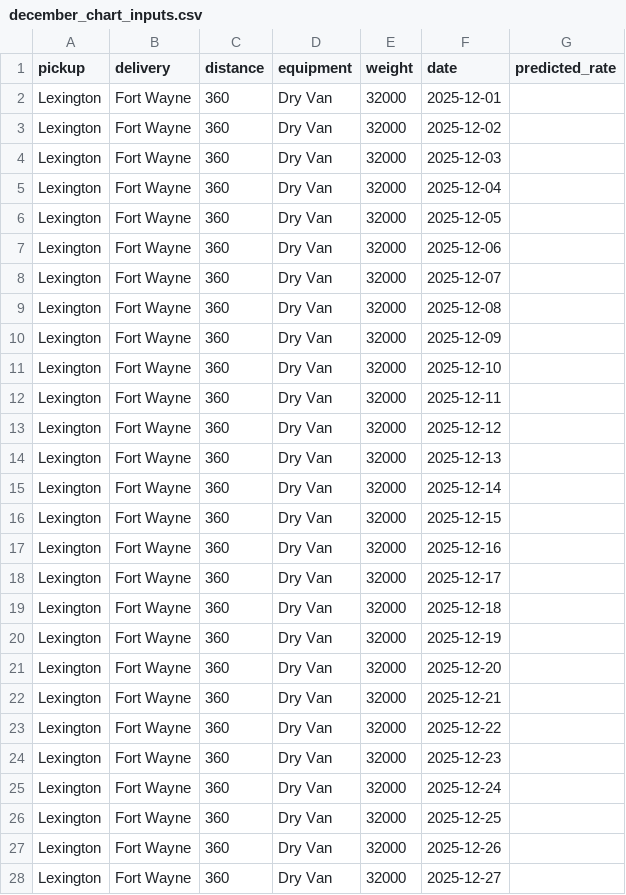
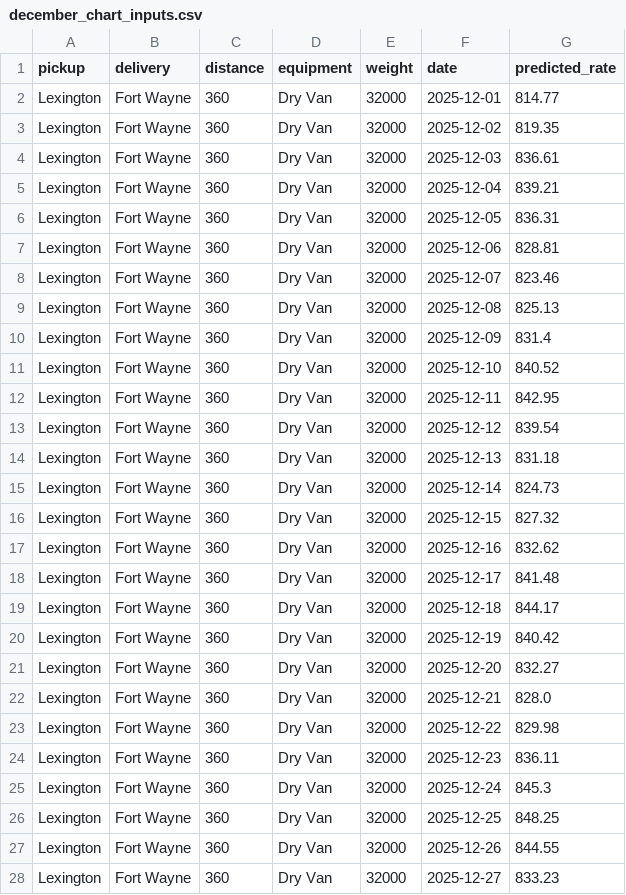
Before and after one commit to navaneethgowdag/ena-spotter, a CSV file: data/december_chart_inputs.csv, drawn as a sheet; only a part is shown; the diff covers the shown part only.

Commit message:
Generate validation predictions and December forecast

```diff
--- a/data/december_chart_inputs.csv
+++ b/data/december_chart_inputs.csv
@@ -1,28 +1,28 @@
 pickup,delivery,distance,equipment,weight,date,predicted_rate
-Lexington,Fort Wayne,360,Dry Van,32000,2025-12-01,
-Lexington,Fort Wayne,360,Dry Van,32000,2025-12-02,
-Lexington,Fort Wayne,360,Dry Van,32000,2025-12-03,
-Lexington,Fort Wayne,360,Dry Van,32000,2025-12-04,
-Lexington,Fort Wayne,360,Dry Van,32000,2025-12-05,
-Lexington,Fort Wayne,360,Dry Van,32000,2025-12-06,
-Lexington,Fort Wayne,360,Dry Van,32000,2025-12-07,
-Lexington,Fort Wayne,360,Dry Van,32000,2025-12-08,
-Lexington,Fort Wayne,360,Dry Van,32000,2025-12-09,
-Lexington,Fort Wayne,360,Dry Van,32000,2025-12-10,
-Lexington,Fort Wayne,360,Dry Van,32000,2025-12-11,
-Lexington,Fort Wayne,360,Dry Van,32000,2025-12-12,
-Lexington,Fort Wayne,360,Dry Van,32000,2025-12-13,
-Lexington,Fort Wayne,360,Dry Van,32000,2025-12-14,
-Lexington,Fort Wayne,360,Dry Van,32000,2025-12-15,
-Lexington,Fort Wayne,360,Dry Van,32000,2025-12-16,
-Lexington,Fort Wayne,360,Dry Van,32000,2025-12-17,
-Lexington,Fort Wayne,360,Dry Van,32000,2025-12-18,
-Lexington,Fort Wayne,360,Dry Van,32000,2025-12-19,
-Lexington,Fort Wayne,360,Dry Van,32000,2025-12-20,
-Lexington,Fort Wayne,360,Dry Van,32000,2025-12-21,
-Lexington,Fort Wayne,360,Dry Van,32000,2025-12-22,
-Lexington,Fort Wayne,360,Dry Van,32000,2025-12-23,
-Lexington,Fort Wayne,360,Dry Van,32000,2025-12-24,
-Lexington,Fort Wayne,360,Dry Van,32000,2025-12-25,
-Lexington,Fort Wayne,360,Dry Van,32000,2025-12-26,
-Lexington,Fort Wayne,360,Dry Van,32000,2025-12-27,
+Lexington,Fort Wayne,360,Dry Van,32000,2025-12-01,814.77
+Lexington,Fort Wayne,360,Dry Van,32000,2025-12-02,819.35
+Lexington,Fort Wayne,360,Dry Van,32000,2025-12-03,836.61
+Lexington,Fort Wayne,360,Dry Van,32000,2025-12-04,839.21
+Lexington,Fort Wayne,360,Dry Van,32000,2025-12-05,836.31
+Lexington,Fort Wayne,360,Dry Van,32000,2025-12-06,828.81
+Lexington,Fort Wayne,360,Dry Van,32000,2025-12-07,823.46
+Lexington,Fort Wayne,360,Dry Van,32000,2025-12-08,825.13
+Lexington,Fort Wayne,360,Dry Van,32000,2025-12-09,831.4
+Lexington,Fort Wayne,360,Dry Van,32000,2025-12-10,840.52
+Lexington,Fort Wayne,360,Dry Van,32000,2025-12-11,842.95
+Lexington,Fort Wayne,360,Dry Van,32000,2025-12-12,839.54
+Lexington,Fort Wayne,360,Dry Van,32000,2025-12-13,831.18
+Lexington,Fort Wayne,360,Dry Van,32000,2025-12-14,824.73
+Lexington,Fort Wayne,360,Dry Van,32000,2025-12-15,827.32
+Lexington,Fort Wayne,360,Dry Van,32000,2025-12-16,832.62
+Lexington,Fort Wayne,360,Dry Van,32000,2025-12-17,841.48
+Lexington,Fort Wayne,360,Dry Van,32000,2025-12-18,844.17
+Lexington,Fort Wayne,360,Dry Van,32000,2025-12-19,840.42
+Lexington,Fort Wayne,360,Dry Van,32000,2025-12-20,832.27
+Lexington,Fort Wayne,360,Dry Van,32000,2025-12-21,828.0
+Lexington,Fort Wayne,360,Dry Van,32000,2025-12-22,829.98
+Lexington,Fort Wayne,360,Dry Van,32000,2025-12-23,836.11
+Lexington,Fort Wayne,360,Dry Van,32000,2025-12-24,845.3
+Lexington,Fort Wayne,360,Dry Van,32000,2025-12-25,848.25
+Lexington,Fort Wayne,360,Dry Van,32000,2025-12-26,844.55
+Lexington,Fort Wayne,360,Dry Van,32000,2025-12-27,833.23
```
Also changed, not shown: 4 edited cells elsewhere in this file, 2 other files.
